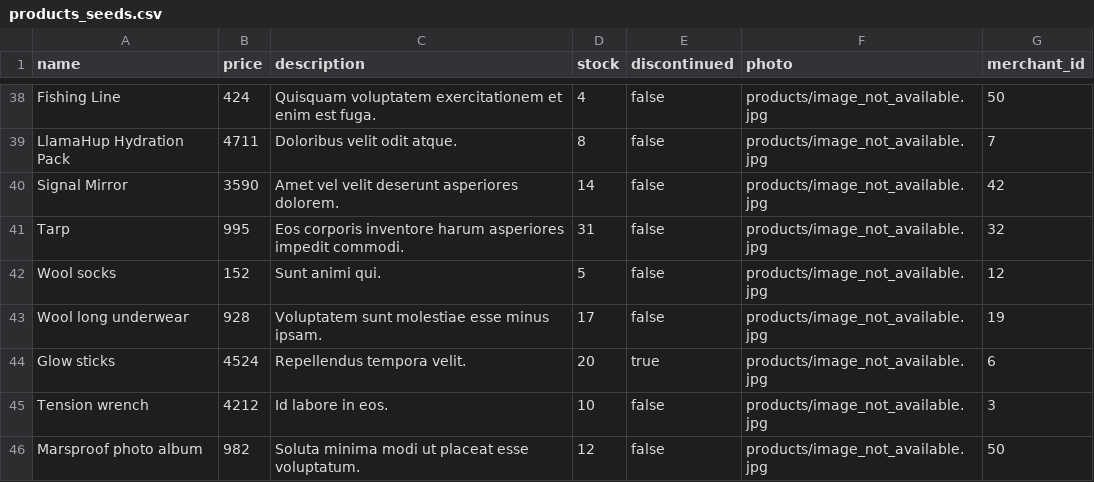
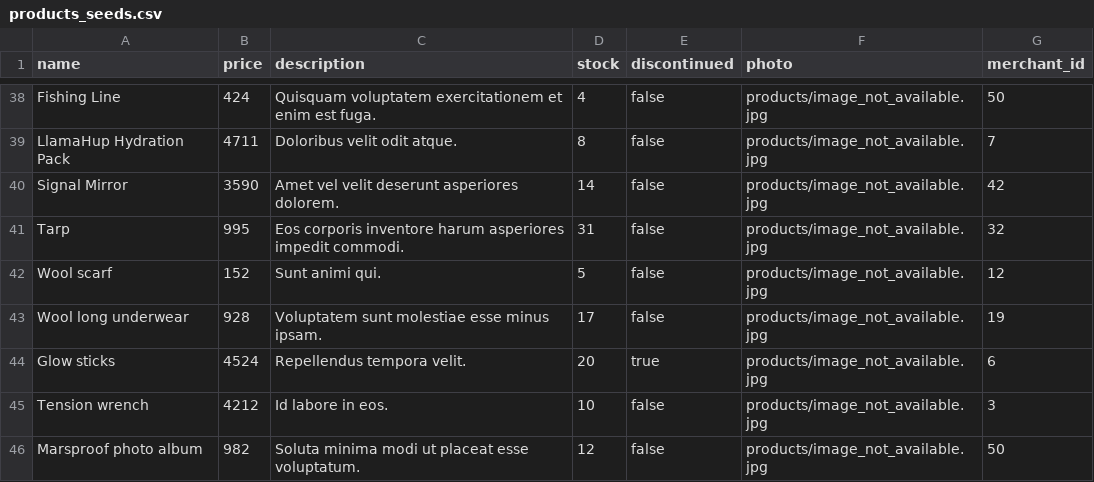
Before and after one commit to kschumy/betsy, a CSV file: db/products_seeds.csv, drawn as a sheet; only a part is shown, gaps mark what is left out.

Commit message:
removed duplicate product

```diff
--- a/db/products_seeds.csv
+++ b/db/products_seeds.csv
@@ -41,3 +41,3 @@ Signal Mirror,3590,Amet vel velit deserunt asperiores dolorem.,14,false,products
 Tarp,995,Eos corporis inventore harum asperiores impedit commodi.,31,false,products/image_not_available.jpg,32
-Wool socks,152,Sunt animi qui.,5,false,products/image_not_available.jpg,12
+Wool scarf,152,Sunt animi qui.,5,false,products/image_not_available.jpg,12
 Wool long underwear,928,Voluptatem sunt molestiae esse minus ipsam.,17,false,products/image_not_available.jpg,19
```
